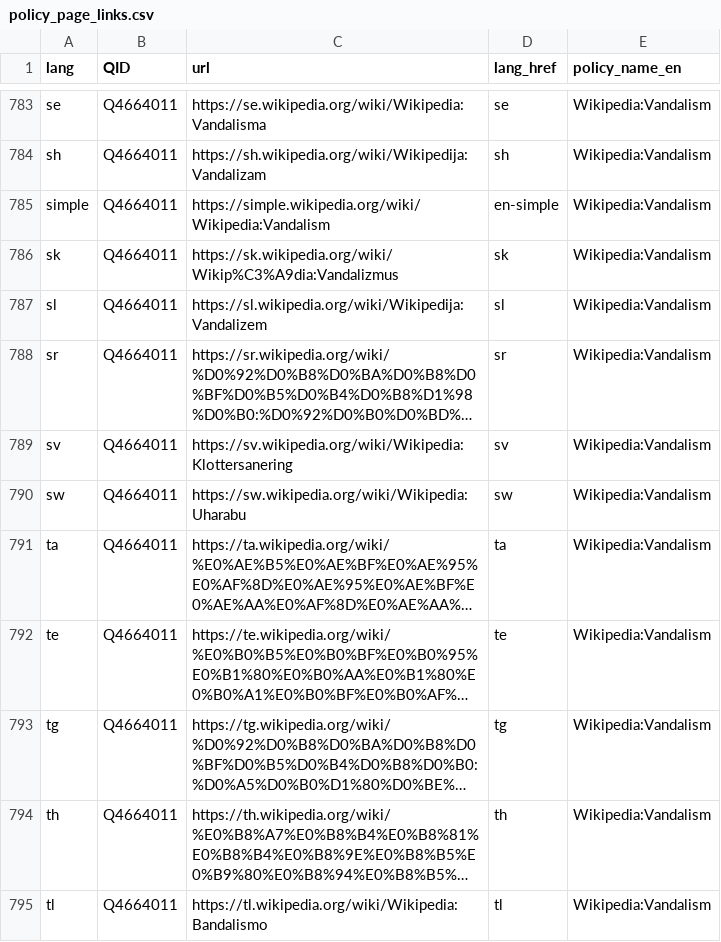
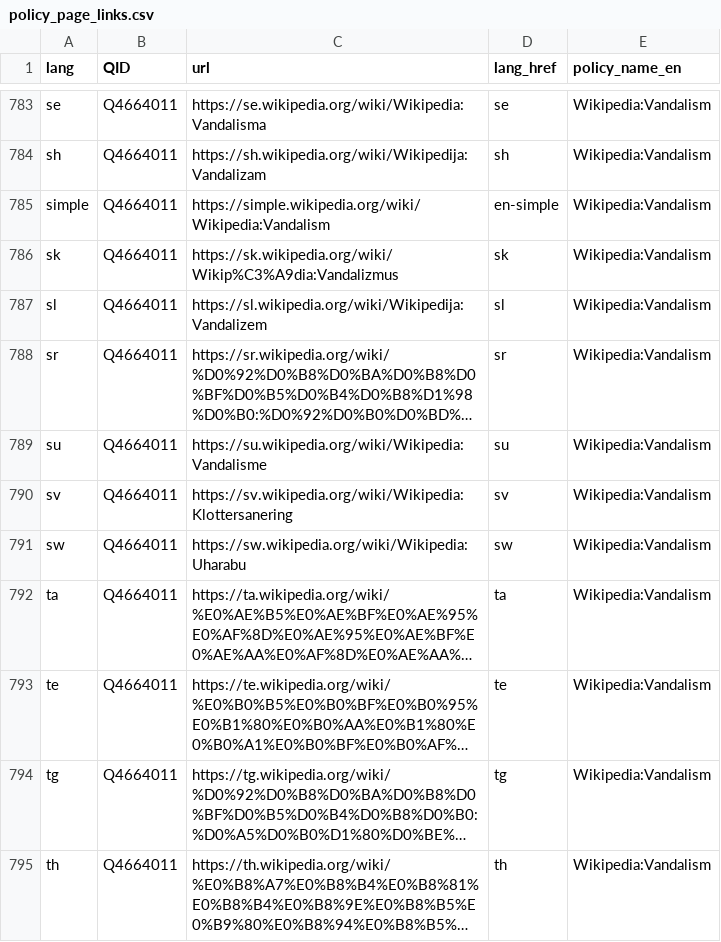
Before and after one commit to zarinekharazian/wiki_policy_dev_ecosystem, a CSV file: data/policy_page_links.csv, drawn as a sheet; only a part is shown, gaps mark what is left out; the shorter side is filled out with more unchanged rows; long unchanged cells end in …; the diff names each change by its address in the sheet, - before the commit and + after, or states it on an @@ line.

Commit message:
update policy_page_links data and edge_list data

```diff
--- a/data/policy_page_links.csv
+++ b/data/policy_page_links.csv
+row 789: su | Q4664011 | https://su.wikipedia.org/wiki/Wikipedia:Vandalisme | su | Wikipedia:Vandalism
```
Also changed, not shown: data/edge_list.csv.
